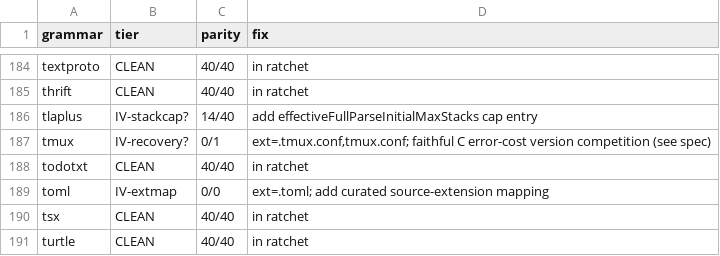
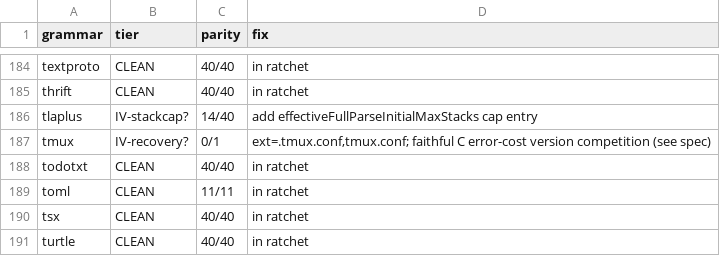
Before and after one commit to andypeng2015/gotreesitter, a TSV file: cgo_harness/tier_scan/tier_classification.tsv, drawn as a sheet; only a part is shown, gaps mark what is left out.

Commit message:
add(toml): Add TOML external scanner and curated parity corpus
- Port tree-sitter-toml's external scanner to Go for multiline string disambiguation and line-ending handling.
- Add 10 hand-curated real-world TOML files to `corpus_real/toml` for parity validation and perf measurement.
- Promote TOML to Tier II in tier classification and clean grammars list.
- Wire up the external scanner for subset builds and guard symbol IDs against grammar drift.

```diff
--- a/cgo_harness/tier_scan/tier_classification.tsv
+++ b/cgo_harness/tier_scan/tier_classification.tsv
@@ -188,3 +188,3 @@ tmux	IV-recovery?	0/1	ext=.tmux.conf,tmux.conf; faithful C error-cost version co
 todotxt	CLEAN	40/40	in ratchet
-toml	IV-extmap	0/0	ext=.toml; add curated source-extension mapping
+toml	CLEAN	11/11	in ratchet
 tsx	CLEAN	40/40	in ratchet
```
Also changed, not shown: 18 other files.
